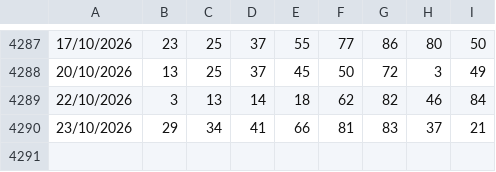
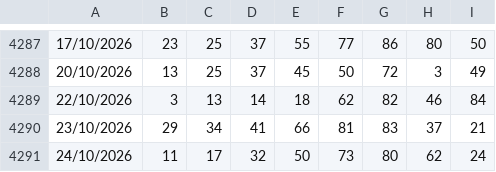
Before and after one commit to giolanni/Senalox2.0, a CSV file: shared/data/estrazioni.csv, drawn as a sheet; only a part is shown, gaps mark what is left out; the diff names each change by its address in the sheet, - before the commit and + after, or states it on an @@ line.

Commit message:
extr27ott

```diff
--- a/shared/data/estrazioni.csv
+++ b/shared/data/estrazioni.csv
+row 4291: 24/10/2026 | 11 | 17 | 32 | 50 | 73 | 80 | 62 | 24
```
